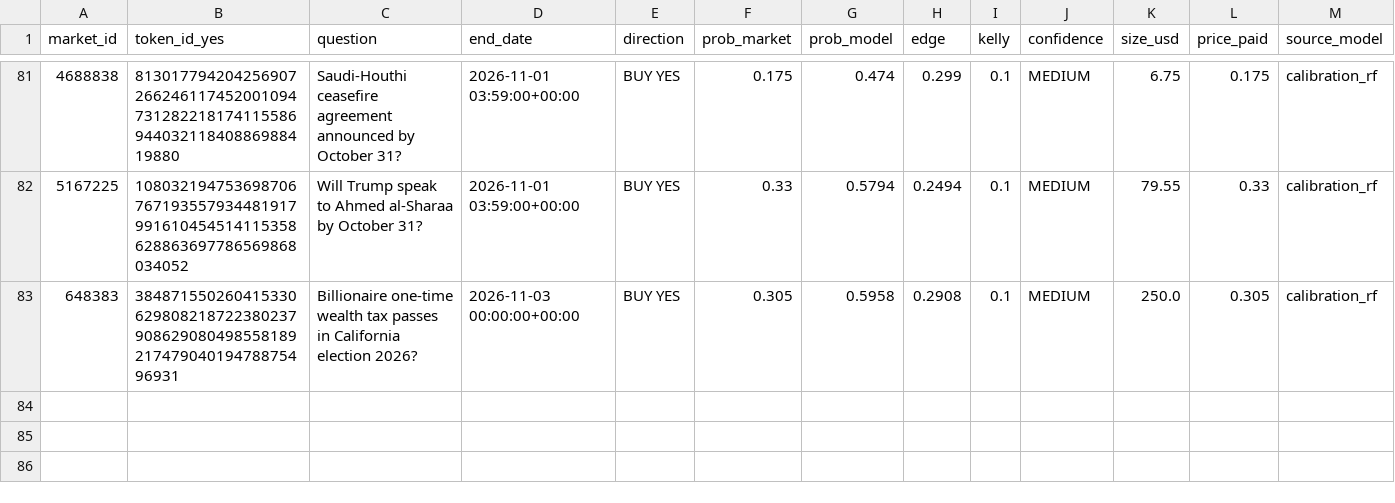
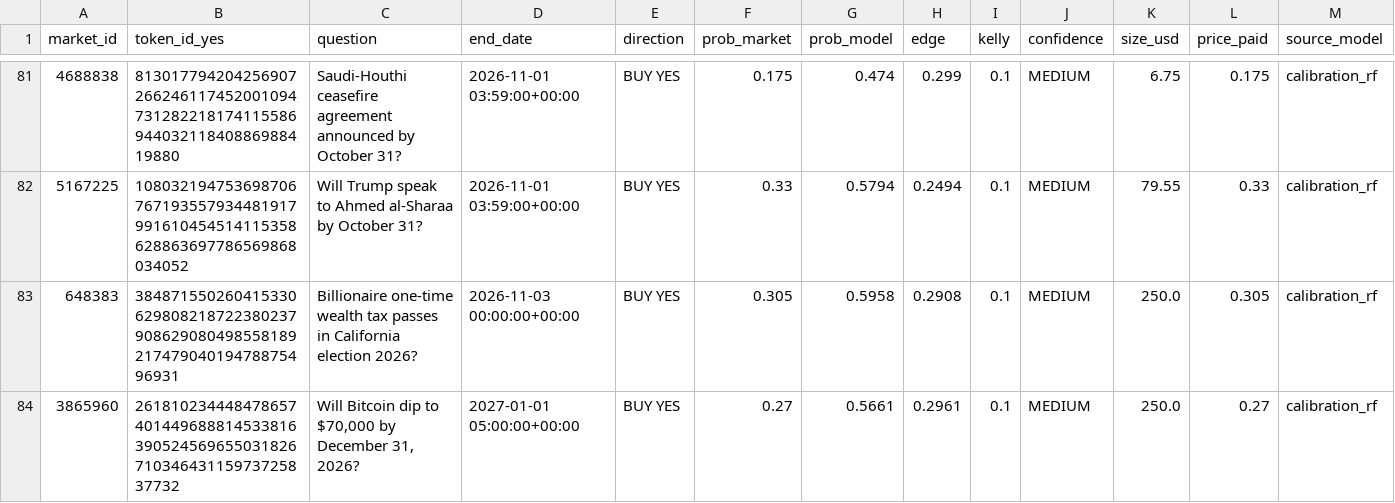
Before and after one commit to BallesJr/polymarket-edge-model, a CSV file: data/trades_log.csv, drawn as a sheet; only a part is shown, gaps mark what is left out; rows hold the shown columns only; the diff names each change by its address in the sheet, - before the commit and + after, or states it on an @@ line.

```diff
--- a/data/trades_log.csv
+++ b/data/trades_log.csv
+row 84: 3865960 | 26181023444847865740144968881453381639052456965503182671034643115973725837732 | Will Bitcoin dip to $70,000 by December 31, 2026? | 2027-01-01 05:00:00+00:00 | BUY YES | 0.27 | 0.5661 | 0.2961 | 0.1 | MEDIUM | 250.0 | 0.27 | calibration_rf
```
Also changed, not shown: 2 other files.
